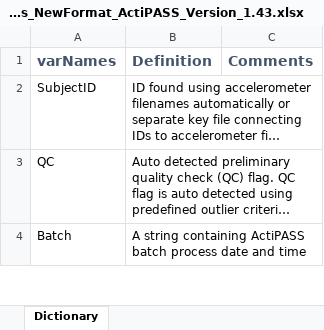
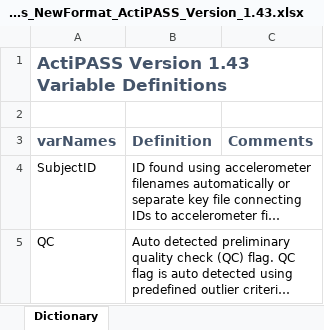
Before and after one commit to Ergo-Tools/ActiPASS, an Excel workbook: Extra/ActiPASS_Variable-definitions_NewFormat_ActiPASS_Version_1.43.xlsx, sheet Dictionary, drawn as a sheet; only a part is shown; the shorter side is filled out with more unchanged rows; long unchanged cells end in …; values as stored, in another font and other column widths than the file's, no borders; the diff names each change by its address in the sheet, - before the commit and + after, or states it on an @@ line.

Commit message:
ActiPASS Version 1.43 Variable definitions

```diff
--- a/Extra/ActiPASS_Variable-definitions_NewFormat_ActiPASS_Version_1.43.xlsx (sheet Dictionary)
+++ b/Extra/ActiPASS_Variable-definitions_NewFormat_ActiPASS_Version_1.43.xlsx (sheet Dictionary)
+row 1: ActiPASS Version 1.43 Variable Definitions
+row 2: (empty)
```
